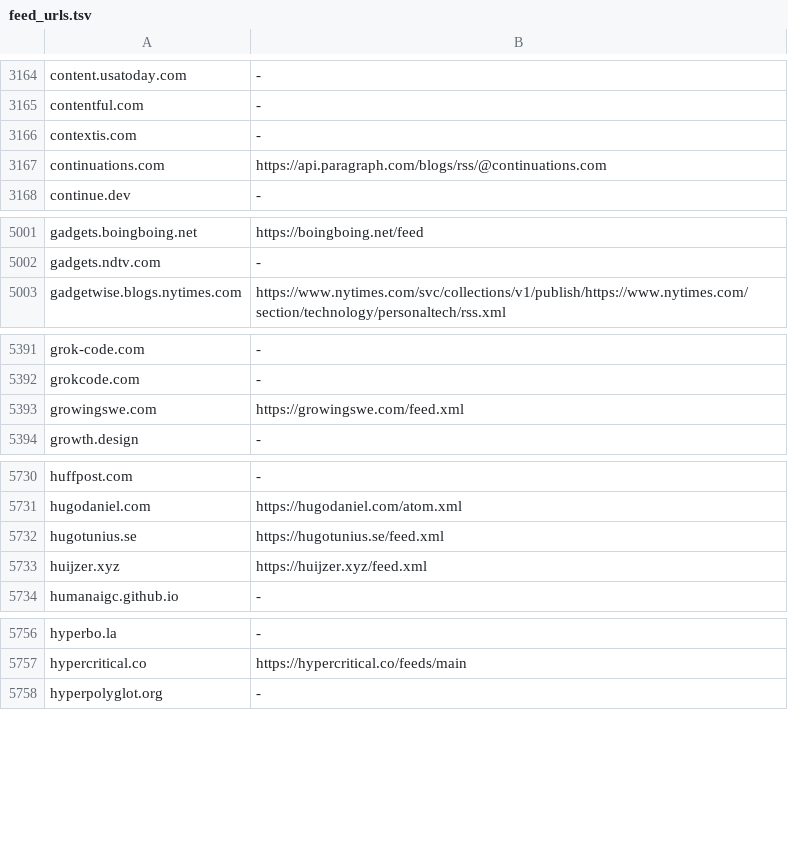
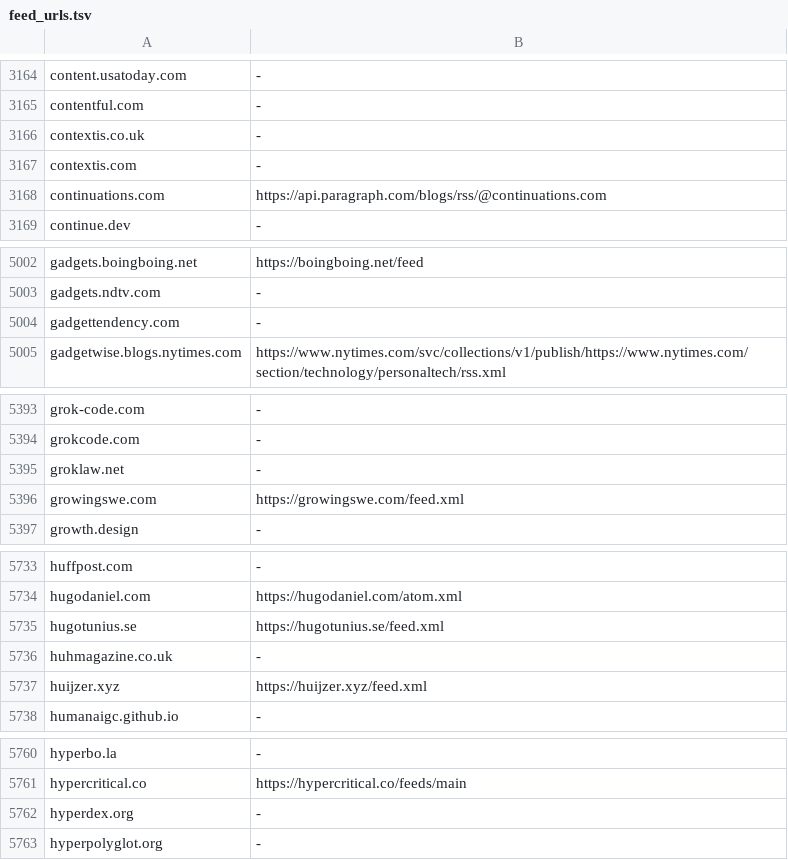
Before and after one commit to ErenOzen/erenozen, a TSV file: pipeline/feed_urls.tsv, drawn as a sheet; only a part is shown, gaps mark what is left out; the diff covers the shown part only.

```diff
--- a/pipeline/feed_urls.tsv
+++ b/pipeline/feed_urls.tsv
@@ -3165,2 +3165,3 @@ content.usatoday.com	-
 contentful.com	-
+contextis.co.uk	-
 contextis.com	-
@@ -5002,2 +5003,3 @@ gadgets.boingboing.net	https://boingboing.net/feed
 gadgets.ndtv.com	-
+gadgettendency.com	-
 gadgetwise.blogs.nytimes.com	https://www.nytimes.com/svc/collections/v1/publish/https://www.nytimes.com/section/technology/personaltech/rss.xml
@@ -5392,2 +5394,3 @@ grok-code.com	-
 grokcode.com	-
+groklaw.net	-
 growingswe.com	https://growingswe.com/feed.xml
@@ -5732,2 +5735,3 @@ hugodaniel.com	https://hugodaniel.com/atom.xml
 hugotunius.se	https://hugotunius.se/feed.xml
+huhmagazine.co.uk	-
 huijzer.xyz	https://huijzer.xyz/feed.xml
@@ -5757,2 +5761,3 @@ hyperbo.la	-
 hypercritical.co	https://hypercritical.co/feeds/main
+hyperdex.org	-
 hyperpolyglot.org	-
```
Also changed, not shown: 8 added rows elsewhere in this file, 6 other files.
